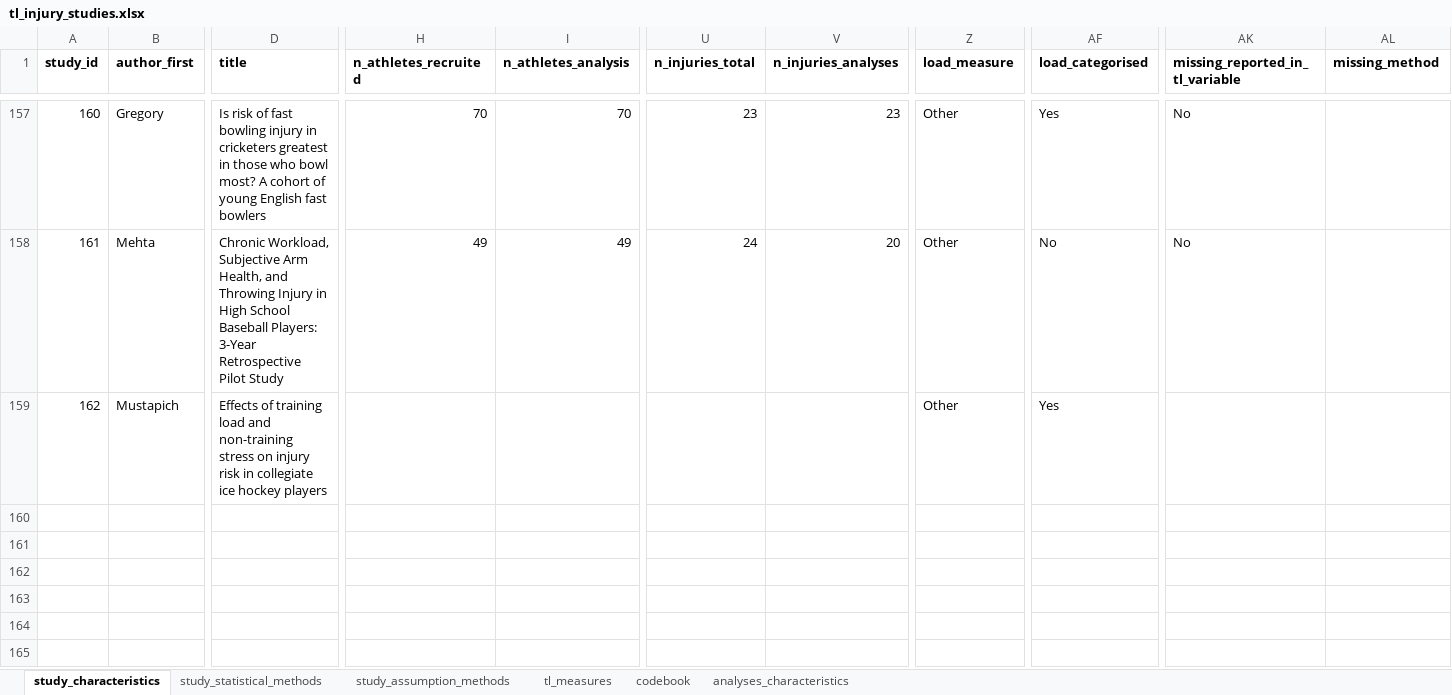
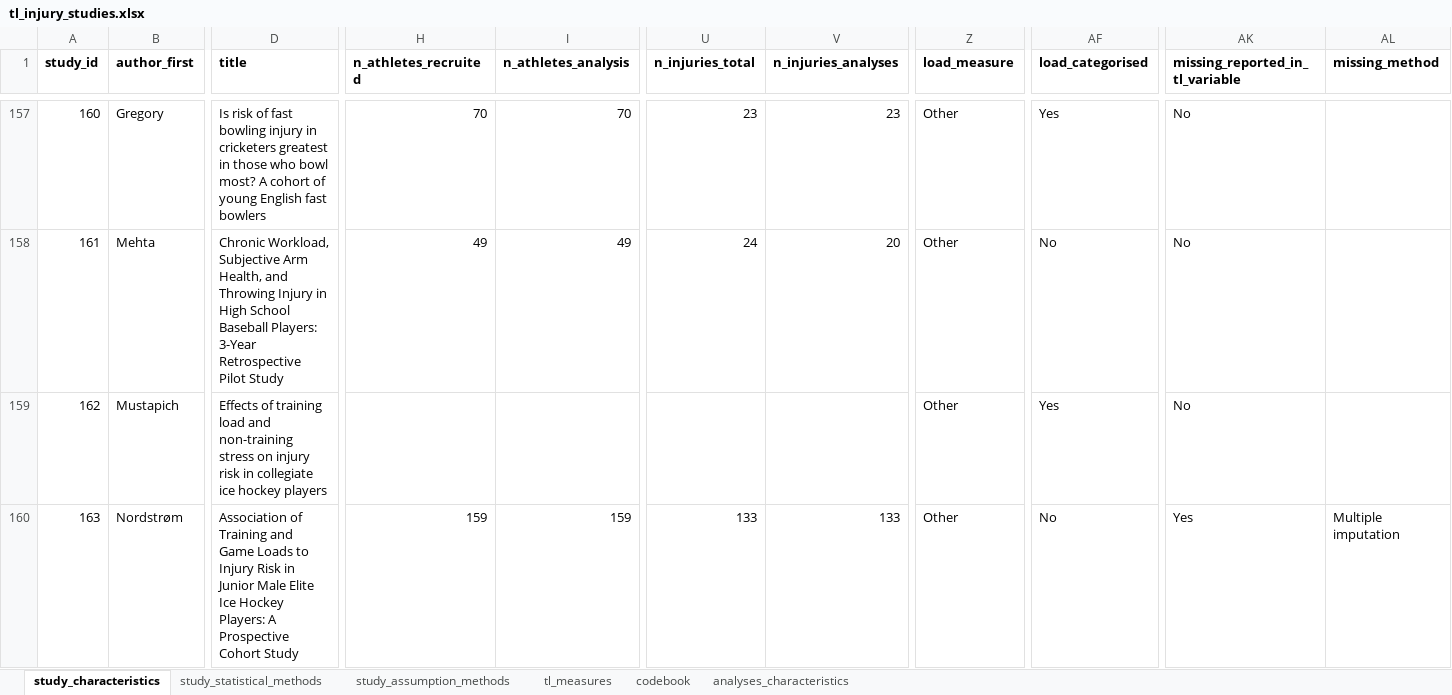
Before and after one commit to lenakba/Training-load-review-data, an Excel workbook: tl_injury_studies.xlsx, sheet study_characteristics, drawn as a sheet; only a part is shown, gaps mark what is left out; values as stored, in another font and other column widths than the file's, no borders; rows hold the shown columns only; the diff names each change by its address in the sheet, - before the commit and + after, or states it on an @@ line.

Commit message:
Added study published today

```diff
--- a/tl_injury_studies.xlsx (sheet study_characteristics)
+++ b/tl_injury_studies.xlsx (sheet study_characteristics)
-AK159 (missing_reported_in_tl_variable): (empty)
+AK159 (missing_reported_in_tl_variable): No
+row 160: 163 | Nordstrøm | Association of Training and Game Loads to Injury Risk in Junior Male Elite Ice Hockey Players: A Prospective Cohort Study | 159 | 159 | 133 | 133 | Other | No | Yes | Multiple imputation
```
